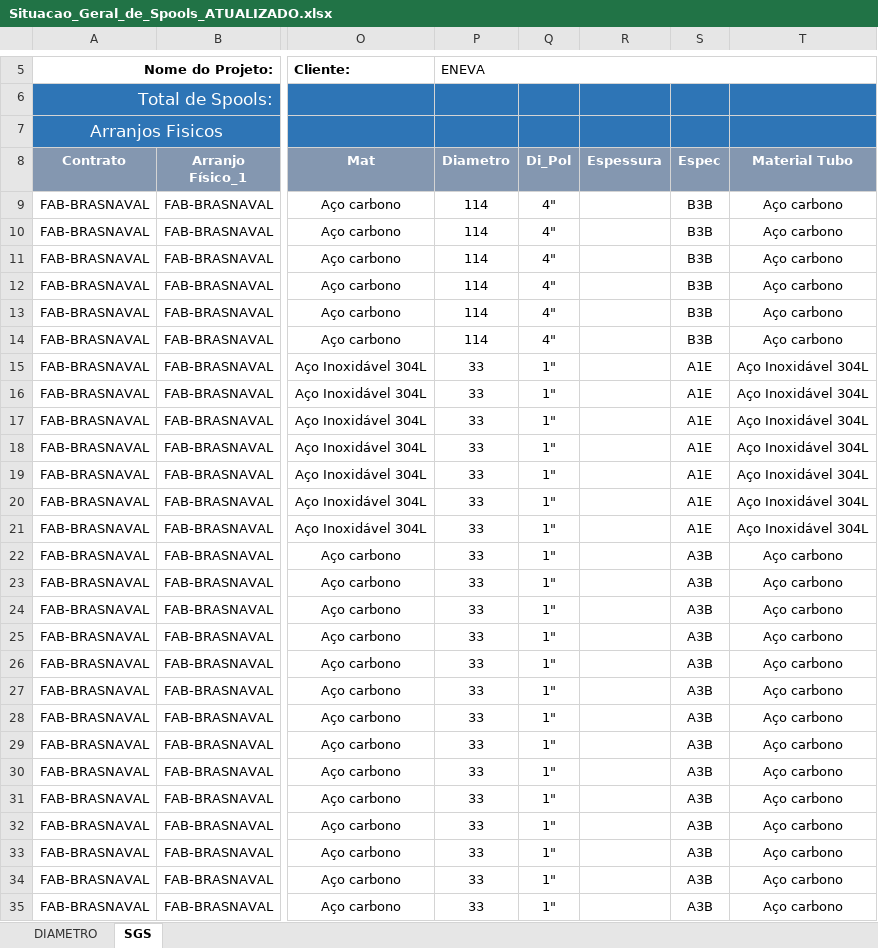
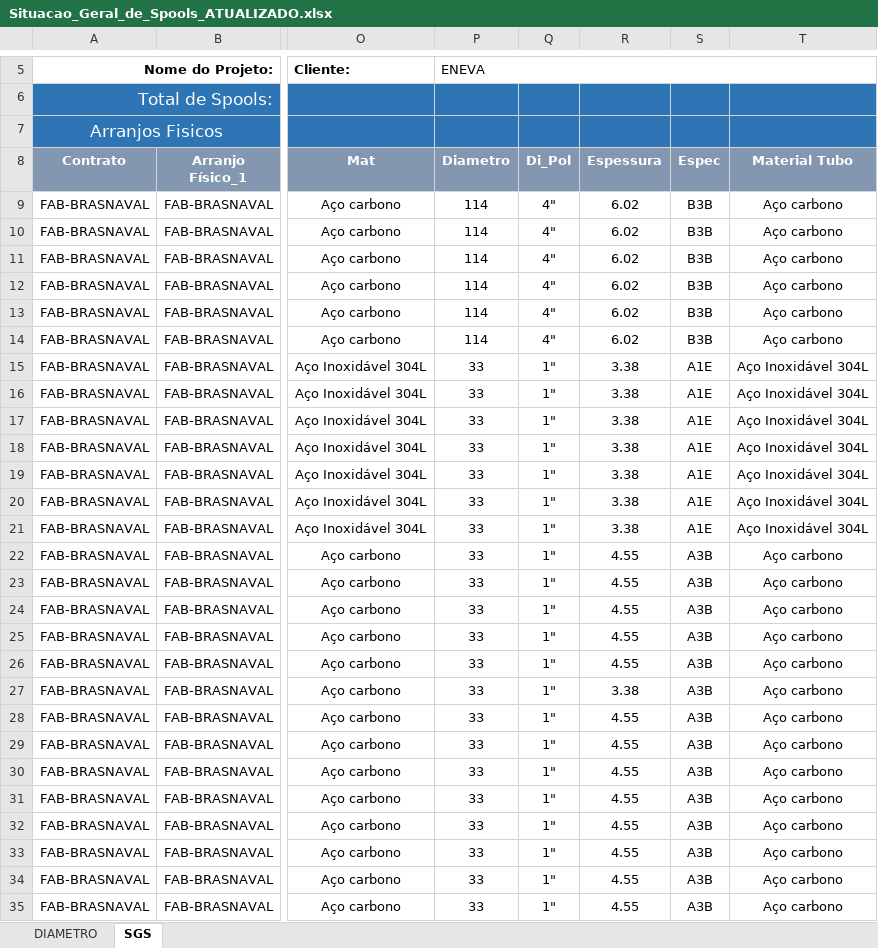
Before and after one commit to renanjsantos93/CTB_projeto, an Excel workbook: saida/Situacao_Geral_de_Spools_ATUALIZADO.xlsx, sheet SGS, drawn as a sheet; only a part is shown, gaps mark what is left out; values as stored, in another font and other column widths than the file's, no borders; charts and pictures not drawn; the diff covers the shown part only; the diff names each change by its address in the sheet, - before the commit and + after, or states it on an @@ line.

```diff
--- a/saida/Situacao_Geral_de_Spools_ATUALIZADO.xlsx (sheet SGS)
+++ b/saida/Situacao_Geral_de_Spools_ATUALIZADO.xlsx (sheet SGS)
-R9:R14 (Espessura): (empty)
+R9:R14 (Espessura): 6.02
-R15:R21 (Espessura): (empty)
+R15:R21 (Espessura): 3.38
-R22:R26 (Espessura): (empty)
+R22:R26 (Espessura): 4.55
-R27 (Espessura): (empty)
+R27 (Espessura): 3.38
-R28:R35 (Espessura): (empty)
+R28:R35 (Espessura): 4.55
```
Also changed, not shown: 236 edited cells elsewhere in this sheet, 2 other files.
